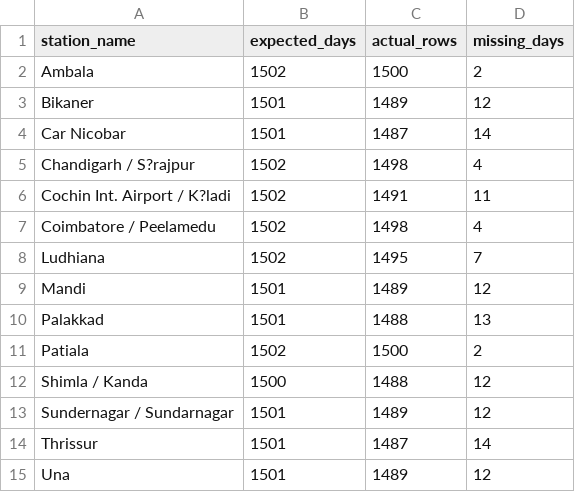
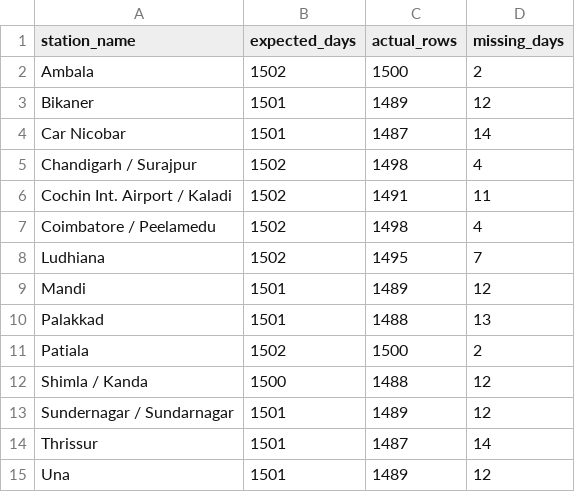
Before and after one commit to Sanchal-01/Skyguard_AI, a CSV file: 01_ml/05_outputs/eda/station_date_gaps.csv, drawn as a sheet.

Commit message:
feat(eda): update EDA analysis and outputs for new cleaned dataset

```diff
--- a/01_ml/05_outputs/eda/station_date_gaps.csv
+++ b/01_ml/05_outputs/eda/station_date_gaps.csv
@@ -4,4 +4,4 @@ Bikaner,1501,1489,12
 Car Nicobar,1501,1487,14
-Chandigarh / S?rajpur,1502,1498,4
-Cochin Int. Airport / K?ladi,1502,1491,11
+Chandigarh / Surajpur,1502,1498,4
+Cochin Int. Airport / Kaladi,1502,1491,11
 Coimbatore / Peelamedu,1502,1498,4
```
Also changed, not shown: 4 other files.
